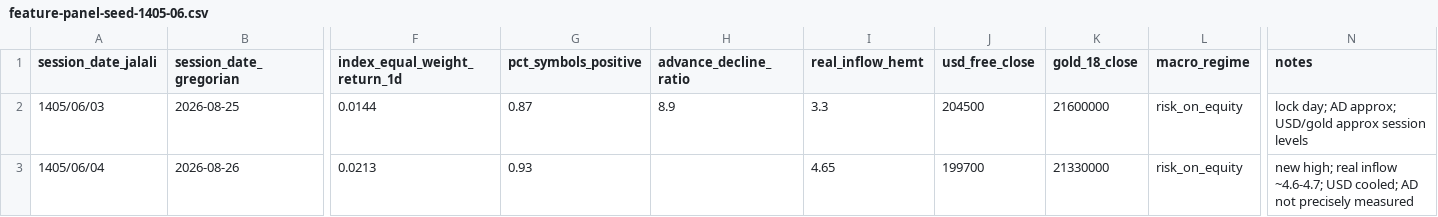
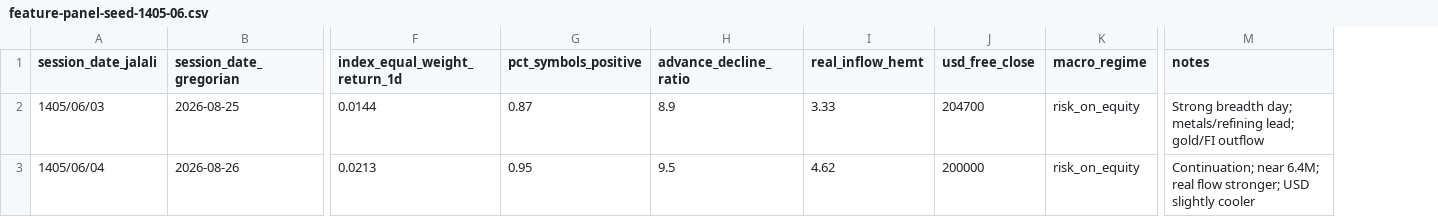
Before and after one commit to babakbadel/Tahlil, a CSV file: data/feature-panel-seed-1405-06.csv, drawn as a sheet; only a part is shown, gaps mark what is left out; removed rows and columns are numbered as before the commit, all else as after; the diff names each change by its address in the sheet, - before the commit and + after, or states it on an @@ line.

Commit message:
BabiMind update: fill outcome for 1405/06/03, lock new decision for 1405/06/04, seed feature panel

```diff
--- a/data/feature-panel-seed-1405-06.csv
+++ b/data/feature-panel-seed-1405-06.csv
-column K (gold_18_close), rows 2-3: 21600000 | 21330000
-I2 (real_inflow_hemt): 3.3
+I2 (real_inflow_hemt): 3.33
-J2 (usd_free_close): 204500
+J2 (usd_free_close): 204700
-M2 (notes): lock day; AD approx; USD/gold approx session levels
+M2 (notes): Strong breadth day; metals/refining lead; gold/FI outflow
-G3 (pct_symbols_positive): 0.93
+G3 (pct_symbols_positive): 0.95
-H3 (advance_decline_ratio): (empty)
+H3 (advance_decline_ratio): 9.5
-I3 (real_inflow_hemt): 4.65
+I3 (real_inflow_hemt): 4.62
-J3 (usd_free_close): 199700
+J3 (usd_free_close): 200000
-M3 (notes): new high; real inflow ~4.6-4.7; USD cooled; AD not precisely measured
+M3 (notes): Continuation; near 6.4M; real flow stronger; USD slightly cooler
```
Also changed, not shown: 3 other files.
